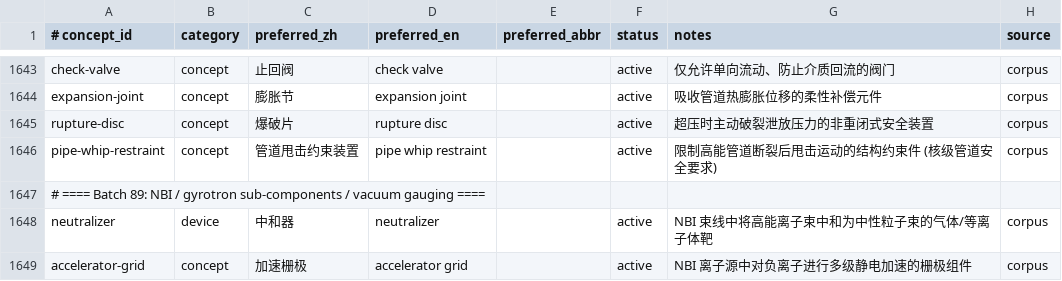
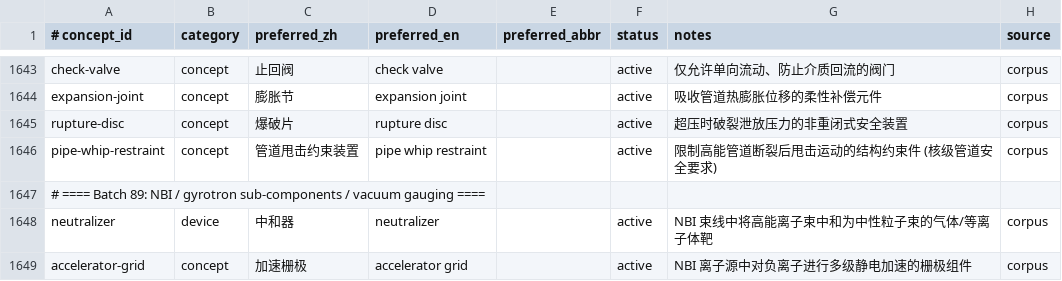
Before and after one commit to zxkjack123/fusion-terms, a TSV file: terms/registry/concepts.tsv, drawn as a sheet; only a part is shown, gaps mark what is left out.

Commit message:
fix(registry): drop out-of-scope 主动 from rupture-disc definition/notes, add set-pressure-differential qualifier (M1 D9) (#T-5259)

```diff
--- a/terms/registry/concepts.tsv
+++ b/terms/registry/concepts.tsv
@@ -1644,3 +1644,3 @@ check-valve	concept	止回阀	check valve		active	仅允许单向流动、防止
 expansion-joint	concept	膨胀节	expansion joint		active	吸收管道热膨胀位移的柔性补偿元件	corpus
-rupture-disc	concept	爆破片	rupture disc		active	超压时主动破裂泄放压力的非重闭式安全装置	corpus
+rupture-disc	concept	爆破片	rupture disc		active	超压时破裂泄放压力的非重闭式安全装置	corpus
 pipe-whip-restraint	concept	管道甩击约束装置	pipe whip restraint		active	限制高能管道断裂后甩击运动的结构约束件 (核级管道安全要求)	corpus
```
Also changed, not shown: 1 other file.
